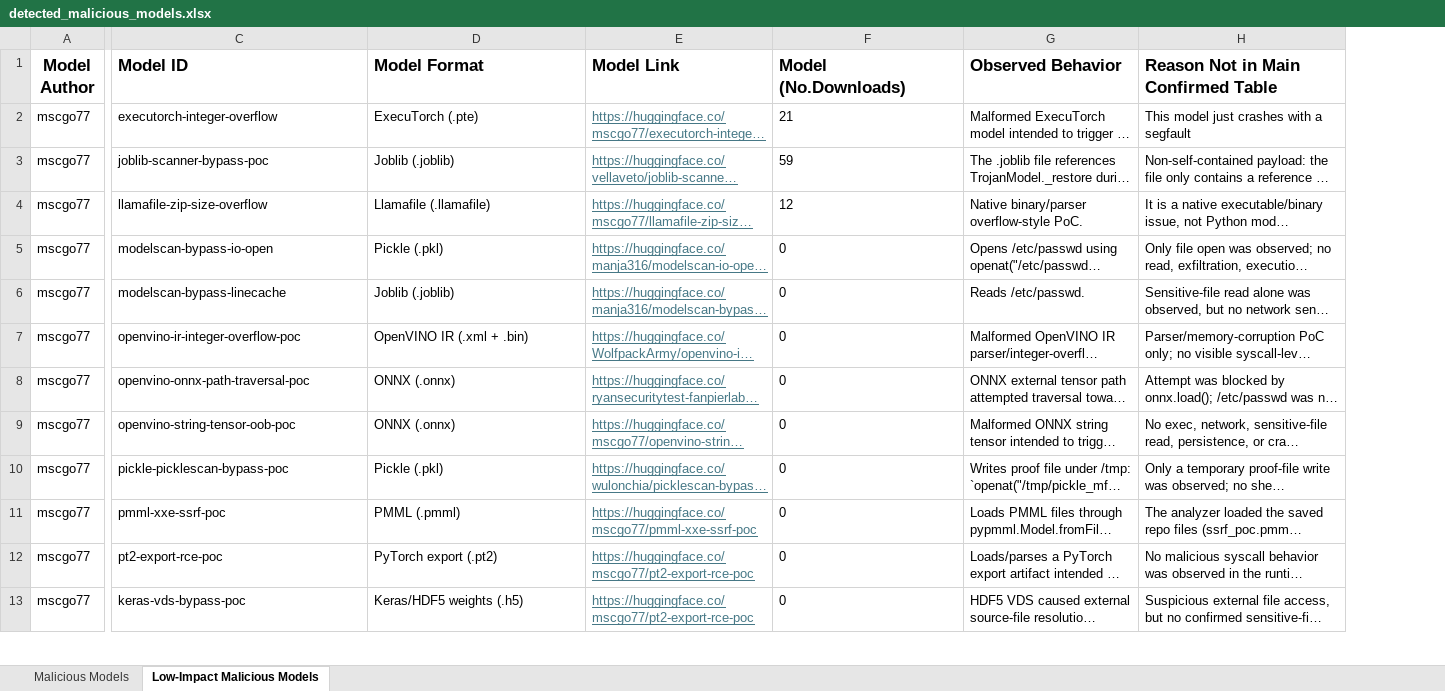
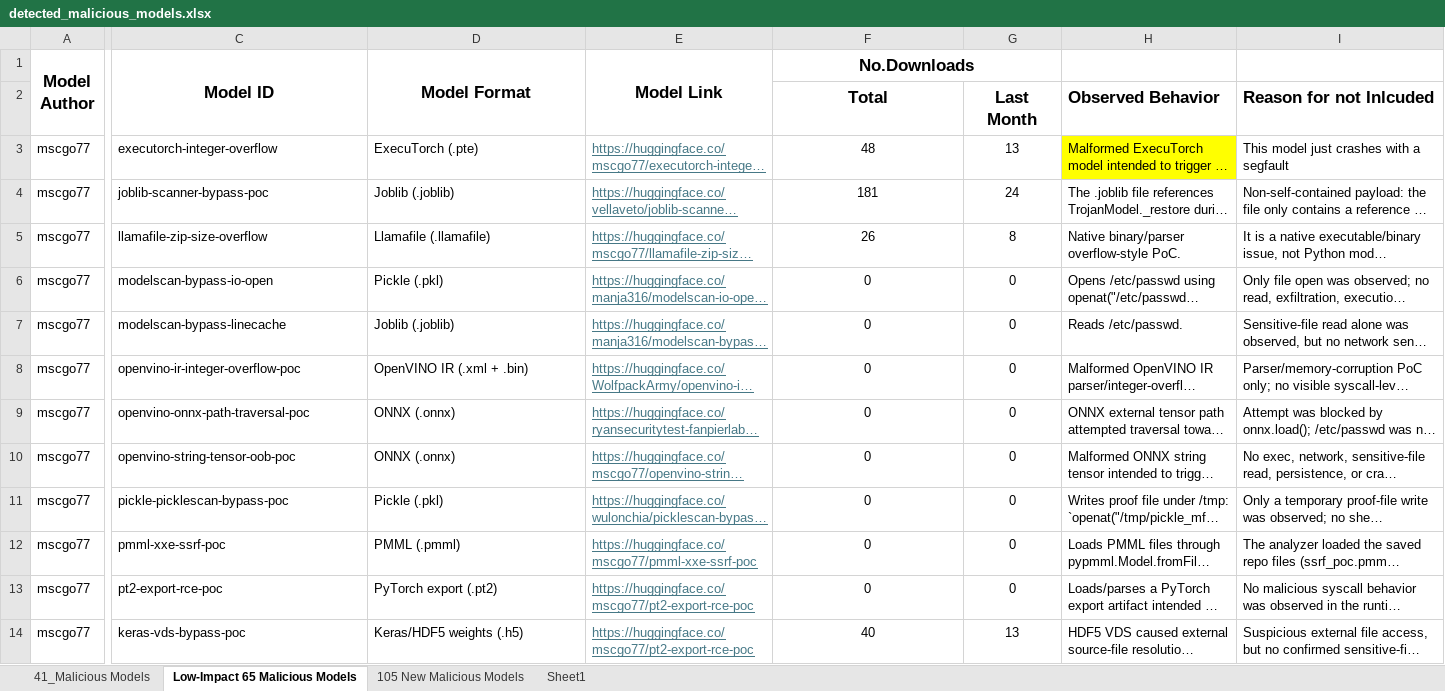
Before and after one commit to HalaAli198/ModelShield, an Excel workbook: detected_malicious_models.xlsx, sheet Low-Impact 65 Malicious Models, drawn as a sheet; only a part is shown, gaps mark what is left out; long unchanged cells end in …; values as stored, in another font and other column widths than the file's, no borders; addresses are those after the commit; rows hold the shown columns only; the diff covers the shown part only; the diff names each change by its address in the sheet, - before the commit and + after, or states it on an @@ line.

```diff
--- a/detected_malicious_models.xlsx (sheet Low-Impact 65 Malicious Models)
+++ b/detected_malicious_models.xlsx (sheet Low-Impact 65 Malicious Models)
-sheet tab: Malicious Models
+sheet tab: 41_Malicious Models
-sheet tab: Low-Impact Malicious Models
+sheet tab: Low-Impact 65 Malicious Models
+sheet tab: 105 New Malicious Models
+sheet tab: Sheet1
+column G, rows 3-14: 13 | 24 | 8 | 0 | 0 | 0 | 0 | 0 | 0 | 0 | 0 | 13
+A1:A2 merged
-C1:F1 alignment: left
+C1:F1 alignment: center
+C1:C2 merged
+D1:D2 merged
+E1:E2 merged
-F1: Model (No.Downloads)
+F1: No.Downloads
+F1:G1 merged
-H1: Observed Behavior
+H1: (empty)
-I1: Reason Not in Main Confirmed Table
+I1: (empty)
+row 2:  |  |  |  | Total | Last Month | Observed Behavior | Reason for not Inlcuded
-F3 (No.Downloads): 21
+F3 (No.Downloads): 48
-F3:F14 alignment: left
+F3:F14 alignment: center
-H3 fill: none
+H3 fill: #FFFF00
-F4 (No.Downloads): 59
+F4 (No.Downloads): 181
-F5 (No.Downloads): 12
+F5 (No.Downloads): 26
-F14 (No.Downloads): 0
+F14 (No.Downloads): 40
```
Also changed, not shown: 41 edited cells, cell formats and merged cells elsewhere in this sheet, sheet 41_Malicious Models.
